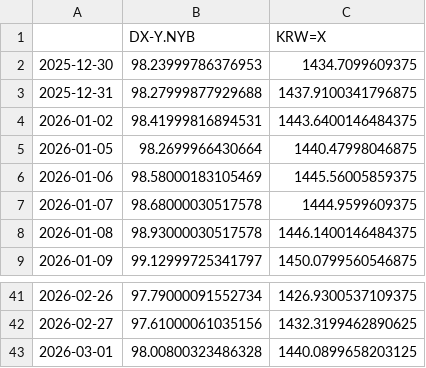
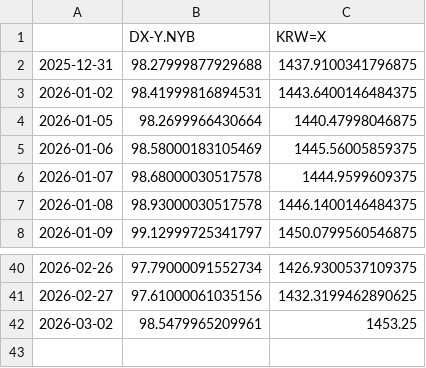
Before and after one commit to pinedance/quant-data-open, a TSV file: output/US/economy/D/data.tsv, drawn as a sheet; only a part is shown, gaps mark what is left out.

```diff
--- a/output/US/economy/D/data.tsv
+++ b/output/US/economy/D/data.tsv
@@ -1,3 +1,2 @@
 	DX-Y.NYB	KRW=X
-2025-12-30	98.23999786376953	1434.7099609375
 2025-12-31	98.27999877929688	1437.9100341796875
@@ -42,2 +41,2 @@
 2026-02-27	97.61000061035156	1432.3199462890625
-2026-03-01	98.00800323486328	1440.0899658203125
+2026-03-02	98.5479965209961	1453.25
```
Also changed, not shown: output/KR/economy/D/markets.tsv.
